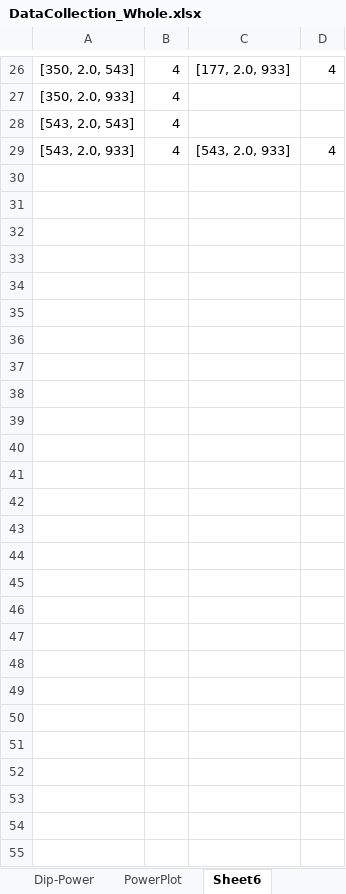
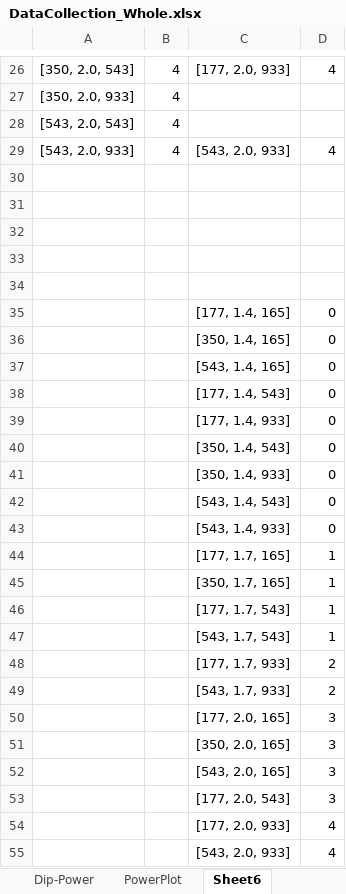
Before and after one commit to dipayan2/osldvfs, an Excel workbook: DataCollection_Whole.xlsx, sheet Sheet6, drawn as a sheet; only a part is shown, gaps mark what is left out; values as stored, in another font and other column widths than the file's, no borders; the diff names each change by its address in the sheet, - before the commit and + after, or states it on an @@ line.

Commit message:
Data

```diff
--- a/DataCollection_Whole.xlsx (sheet Sheet6)
+++ b/DataCollection_Whole.xlsx (sheet Sheet6)
+row 30: (empty)
+row 31: (empty)
+row 32: (empty)
+row 33: (empty)
+row 34: (empty)
+row 35:  |  | [177, 1.4, 165] | 0
+row 36:  |  | [350, 1.4, 165] | 0
+row 37:  |  | [543, 1.4, 165] | 0
+row 38:  |  | [177, 1.4, 543] | 0
+row 39:  |  | [177, 1.4, 933] | 0
+row 40:  |  | [350, 1.4, 543] | 0
+row 41:  |  | [350, 1.4, 933] | 0
+row 42:  |  | [543, 1.4, 543] | 0
+row 43:  |  | [543, 1.4, 933] | 0
+row 44:  |  | [177, 1.7, 165] | 1
+row 45:  |  | [350, 1.7, 165] | 1
+row 46:  |  | [177, 1.7, 543] | 1
+row 47:  |  | [543, 1.7, 543] | 1
+row 48:  |  | [177, 1.7, 933] | 2
+row 49:  |  | [543, 1.7, 933] | 2
+row 50:  |  | [177, 2.0, 165] | 3
+row 51:  |  | [350, 2.0, 165] | 3
+row 52:  |  | [543, 2.0, 165] | 3
+row 53:  |  | [177, 2.0, 543] | 3
+row 54:  |  | [177, 2.0, 933] | 4
+row 55:  |  | [543, 2.0, 933] | 4
```
Also changed, not shown: charts or pictures, 1 other file.
